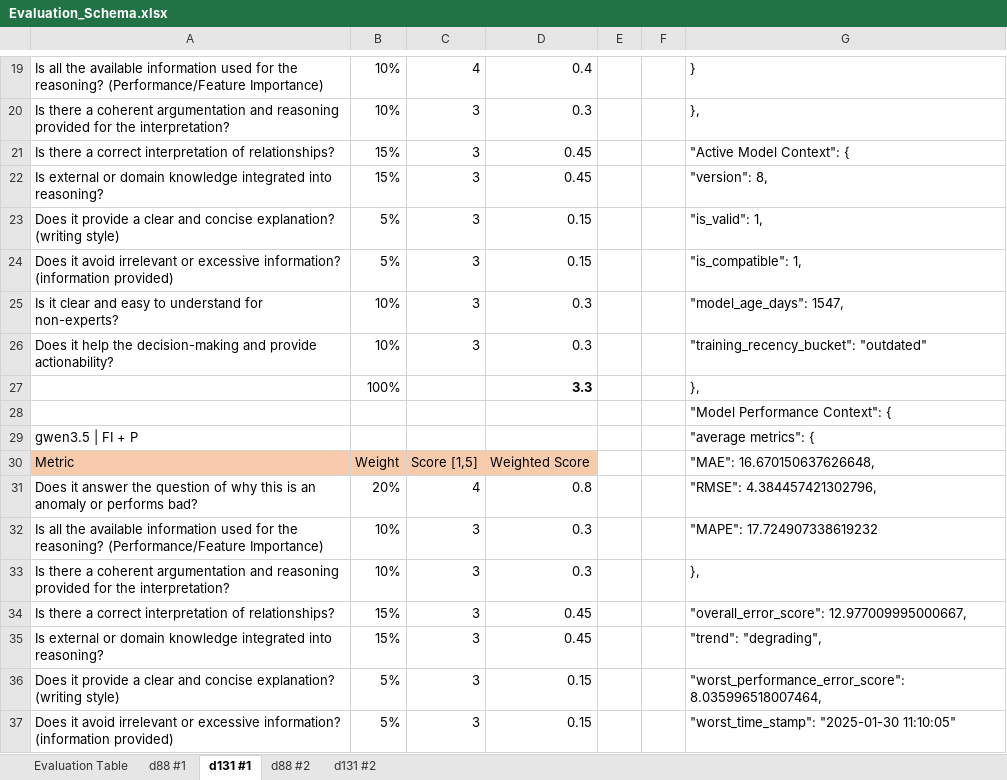
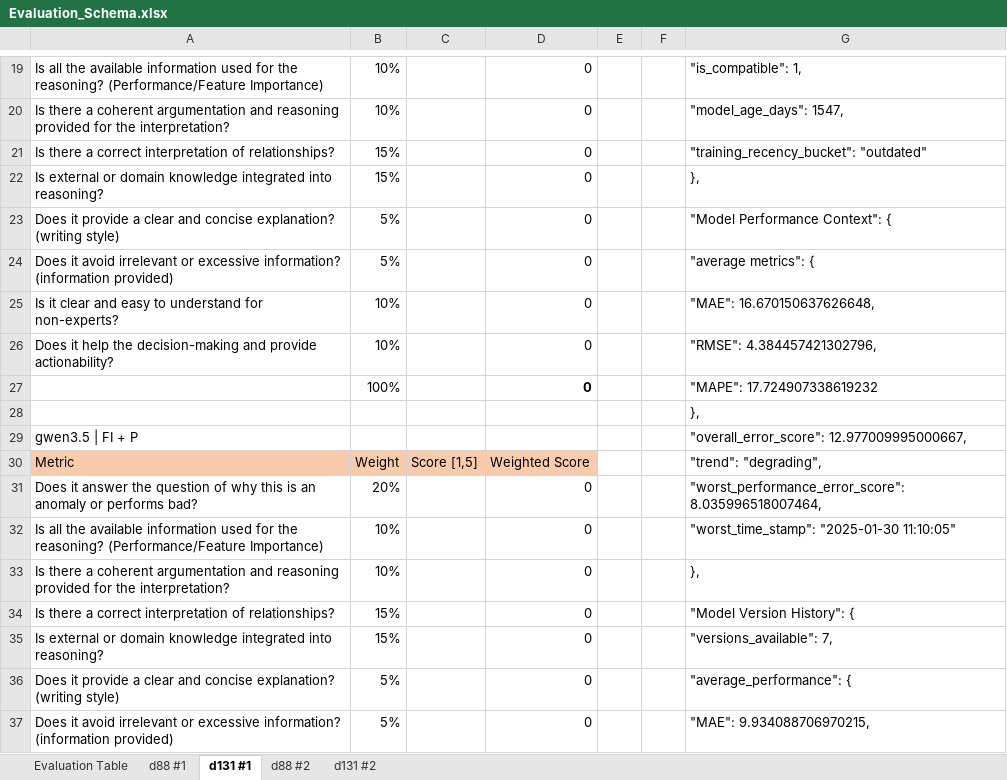
Before and after one commit to kwurster2708/Master_Thesis, an Excel workbook: Evaluation_Schema.xlsx, sheet d131 #1, drawn as a sheet; only a part is shown, gaps mark what is left out; values as stored, in another font and other column widths than the file's, no borders; removed rows and columns are numbered as before the commit, all else as after; the diff covers the shown part only; the diff names each change by its address in the sheet, - before the commit and + after, or states it on an @@ line.

```diff
--- a/Evaluation_Schema.xlsx (sheet d131 #1)
+++ b/Evaluation_Schema.xlsx (sheet d131 #1)
-C19: 4
+C19: (empty)
-D19: 0.4
+D19: 0
-G19: }
+G19: "is_compatible": 1,
-C20:C26: 3
+C20:C26: (empty)
-D20: 0.3
+D20: 0
-G20: },
+G20: "model_age_days": 1547,
-D21:D22: 0.45
+D21:D22: 0
-G21: "Active Model Context": {
+G21: "training_recency_bucket": "outdated"
-G22: "version": 8,
+G22: },
-D23:D24: 0.15
+D23:D24: 0
-G23: "is_valid": 1,
+G23: "Model Performance Context": {
-G24: "is_compatible": 1,
+G24: "average metrics": {
-D25:D26: 0.3
+D25:D26: 0
-G25: "model_age_days": 1547,
+G25: "MAE": 16.670150637626648,
-G26: "training_recency_bucket": "outdated"
+G26: "RMSE": 4.384457421302796,
-row 27:  | 100% |  | 3.3 |  |  | },
+row 27:  | 100% |  | 0 |  |  | "MAPE": 17.724907338619232
-G28: "Model Performance Context": {
+G28: },
-G29: "average metrics": {
+G29: "overall_error_score": 12.977009995000667,
-G30: "MAE": 16.670150637626648,
+G30: "trend": "degrading",
-C31: 4
+C31: (empty)
-D31: 0.8
+D31: 0
-G31: "RMSE": 4.384457421302796,
+G31: "worst_performance_error_score": 8.035996518007464,
-C32:C37: 3
+C32:C37: (empty)
-D32:D33: 0.3
+D32:D33: 0
-G32: "MAPE": 17.724907338619232
+G32: "worst_time_stamp": "2025-01-30 11:10:05"
-D34:D35: 0.45
+D34:D35: 0
-G34: "overall_error_score": 12.977009995000667,
+G34: "Model Version History": {
-G35: "trend": "degrading",
+G35: "versions_available": 7,
-D36:D37: 0.15
+D36:D37: 0
-G36: "worst_performance_error_score": 8.035996518007464,
+G36: "average_performance": {
-G37: "worst_time_stamp": "2025-01-30 11:10:05"
+G37: "MAE": 9.934088706970215,
```
Also changed, not shown: 37 added rows, 20 removed rows and 183 edited cells elsewhere in this sheet, sheet d88 #1, sheet Evaluation Table, 4 other files.
